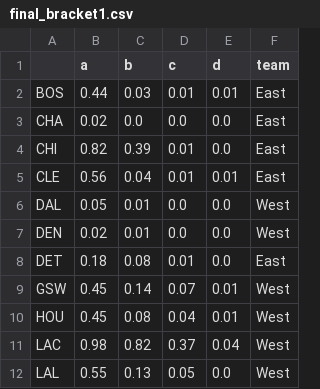
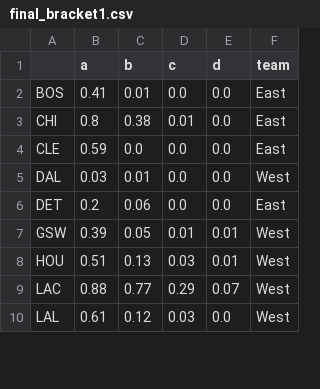
Before and after one commit to yanann/MarchMadness, a CSV file: final_bracket1.csv, drawn as a sheet; only a part is shown; the diff covers the shown part only.

```diff
--- a/final_bracket1.csv
+++ b/final_bracket1.csv
@@ -1,12 +1,10 @@
 ,a,b,c,d,team
-BOS,0.44,0.03,0.01,0.01,East
-CHA,0.02,0.0,0.0,0.0,East
-CHI,0.82,0.39,0.01,0.0,East
-CLE,0.56,0.04,0.01,0.01,East
-DAL,0.05,0.01,0.0,0.0,West
-DEN,0.02,0.01,0.0,0.0,West
-DET,0.18,0.08,0.01,0.0,East
-GSW,0.45,0.14,0.07,0.01,West
-HOU,0.45,0.08,0.04,0.01,West
-LAC,0.98,0.82,0.37,0.04,West
-LAL,0.55,0.13,0.05,0.0,West
+BOS,0.41,0.01,0.0,0.0,East
+CHI,0.8,0.38,0.01,0.0,East
+CLE,0.59,0.0,0.0,0.0,East
+DAL,0.03,0.01,0.0,0.0,West
+DET,0.2,0.06,0.0,0.0,East
+GSW,0.39,0.05,0.01,0.01,West
+HOU,0.51,0.13,0.03,0.01,West
+LAC,0.88,0.77,0.29,0.07,West
+LAL,0.61,0.12,0.03,0.0,West
```
Also changed, not shown: 2 added rows and 14 edited cells elsewhere in this file, final_bracket2.csv, 6 other files.
